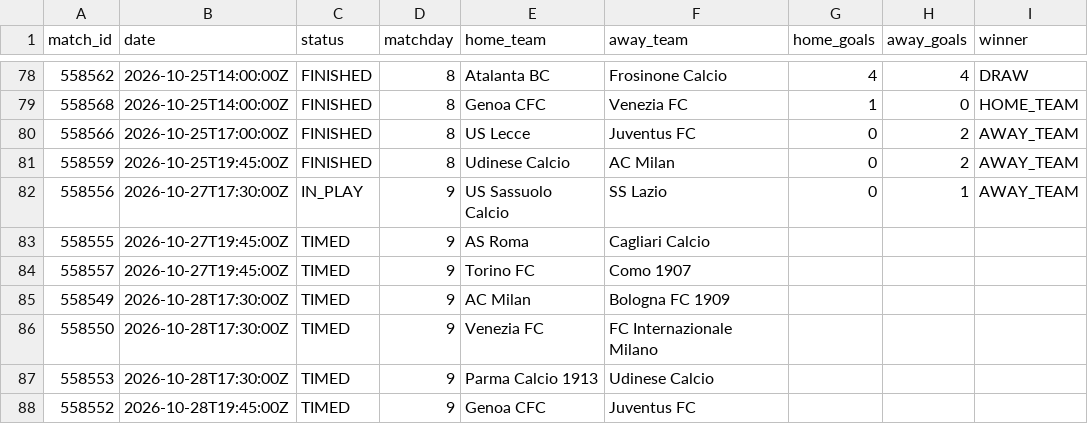
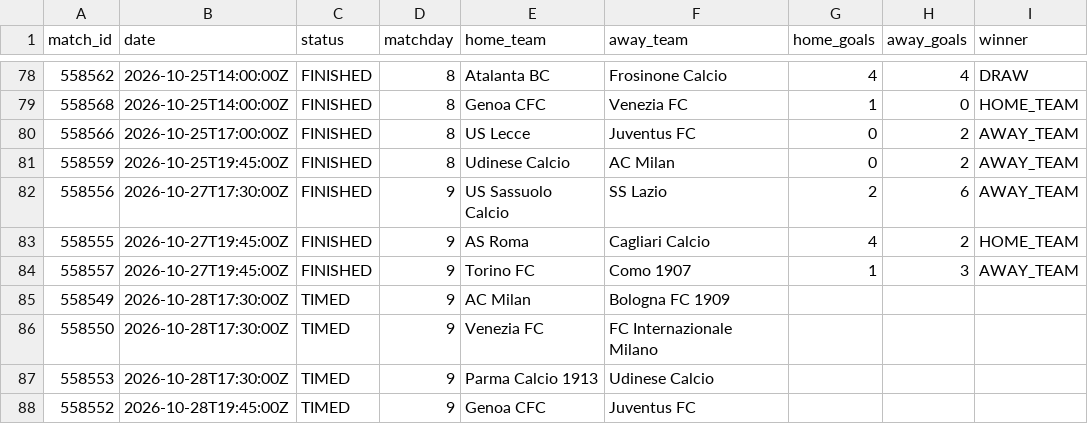
Before and after one commit to kothetsoe11878-bet/analysis-football-bot, a CSV file: data/results/serie_a_current.csv, drawn as a sheet; only a part is shown, gaps mark what is left out.

```diff
--- a/data/results/serie_a_current.csv
+++ b/data/results/serie_a_current.csv
@@ -81,5 +81,5 @@
 558559,2026-10-25T19:45:00Z,FINISHED,8,Udinese Calcio,AC Milan,0,2,AWAY_TEAM
-558556,2026-10-27T17:30:00Z,IN_PLAY,9,US Sassuolo Calcio,SS Lazio,0,1,AWAY_TEAM
-558555,2026-10-27T19:45:00Z,TIMED,9,AS Roma,Cagliari Calcio,,,
-558557,2026-10-27T19:45:00Z,TIMED,9,Torino FC,Como 1907,,,
+558556,2026-10-27T17:30:00Z,FINISHED,9,US Sassuolo Calcio,SS Lazio,2,6,AWAY_TEAM
+558555,2026-10-27T19:45:00Z,FINISHED,9,AS Roma,Cagliari Calcio,4,2,HOME_TEAM
+558557,2026-10-27T19:45:00Z,FINISHED,9,Torino FC,Como 1907,1,3,AWAY_TEAM
 558549,2026-10-28T17:30:00Z,TIMED,9,AC Milan,Bologna FC 1909,,,
```
